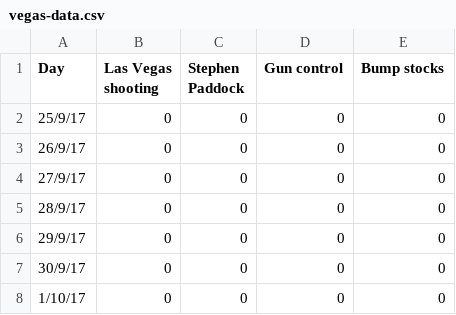
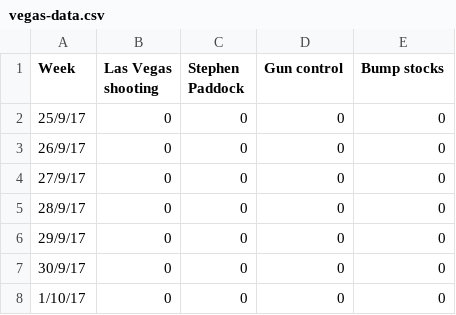
Before and after one commit to phocks/joyplot, a CSV file: public/vegas-data.csv, drawn as a sheet; only a part is shown.

```diff
--- a/public/vegas-data.csv
+++ b/public/vegas-data.csv
@@ -1,2 +1,2 @@
-Day,Las Vegas shooting,Stephen Paddock,Gun control,Bump stocks
+Week,Las Vegas shooting,Stephen Paddock,Gun control,Bump stocks
 25/9/17,0,0,0,0
```
Also changed, not shown: 7 other files.
